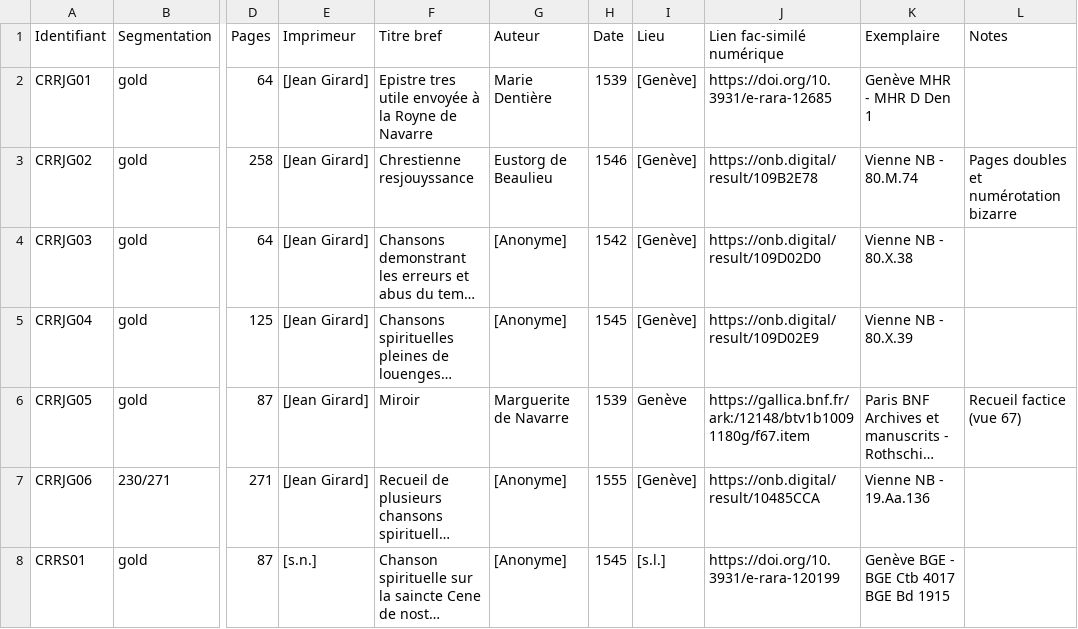
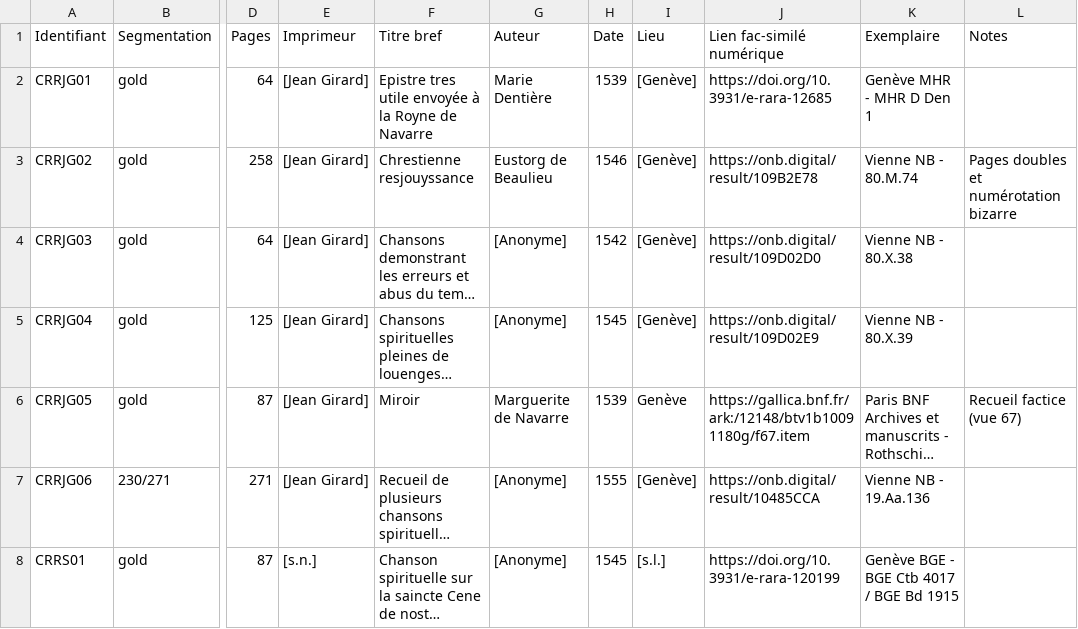
Before and after one commit to SETAFDH/SETAF-autres-romain, a CSV file: Table_CRR_autres_romain.csv, drawn as a sheet; only a part is shown, gaps mark what is left out; long unchanged cells end in …; the diff names each change by its address in the sheet, - before the commit and + after, or states it on an @@ line.

Commit message:
Update Table_CRR_autres_romain.csv

```diff
--- a/Table_CRR_autres_romain.csv
+++ b/Table_CRR_autres_romain.csv
-K8 (Exemplaire): Genève BGE - BGE Ctb 4017 BGE Bd 1915
+K8 (Exemplaire): Genève BGE - BGE Ctb 4017 / BGE Bd 1915
```
